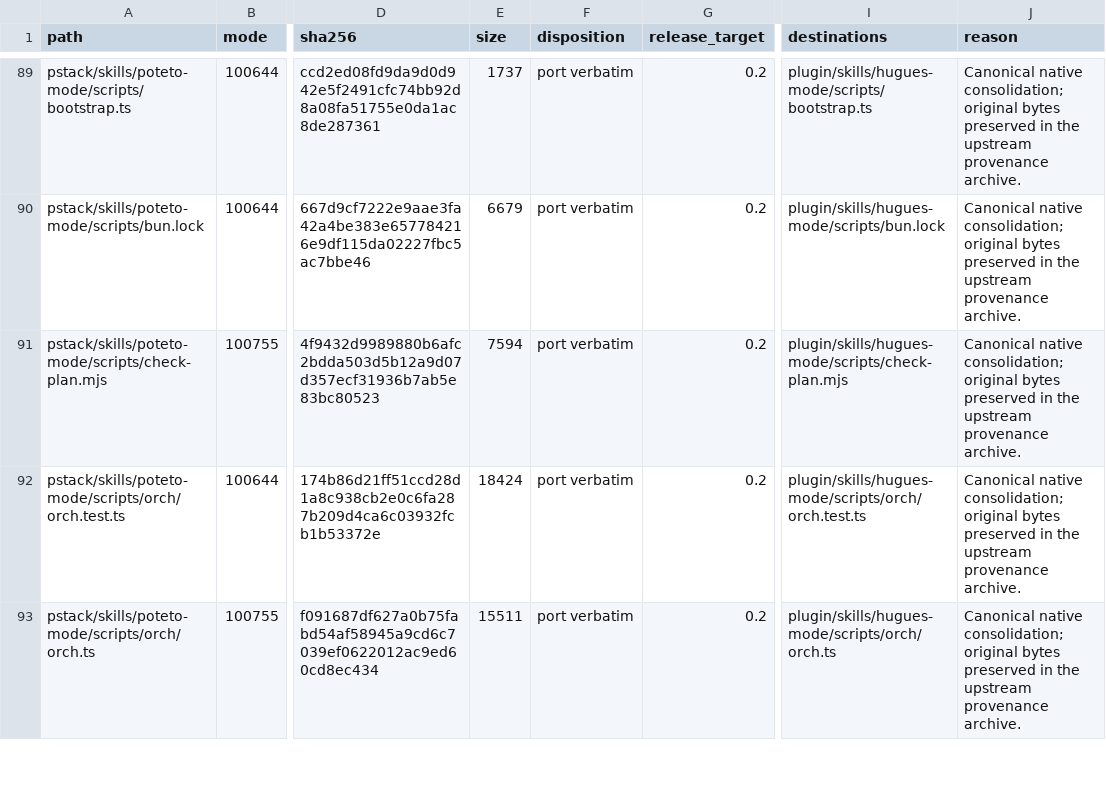
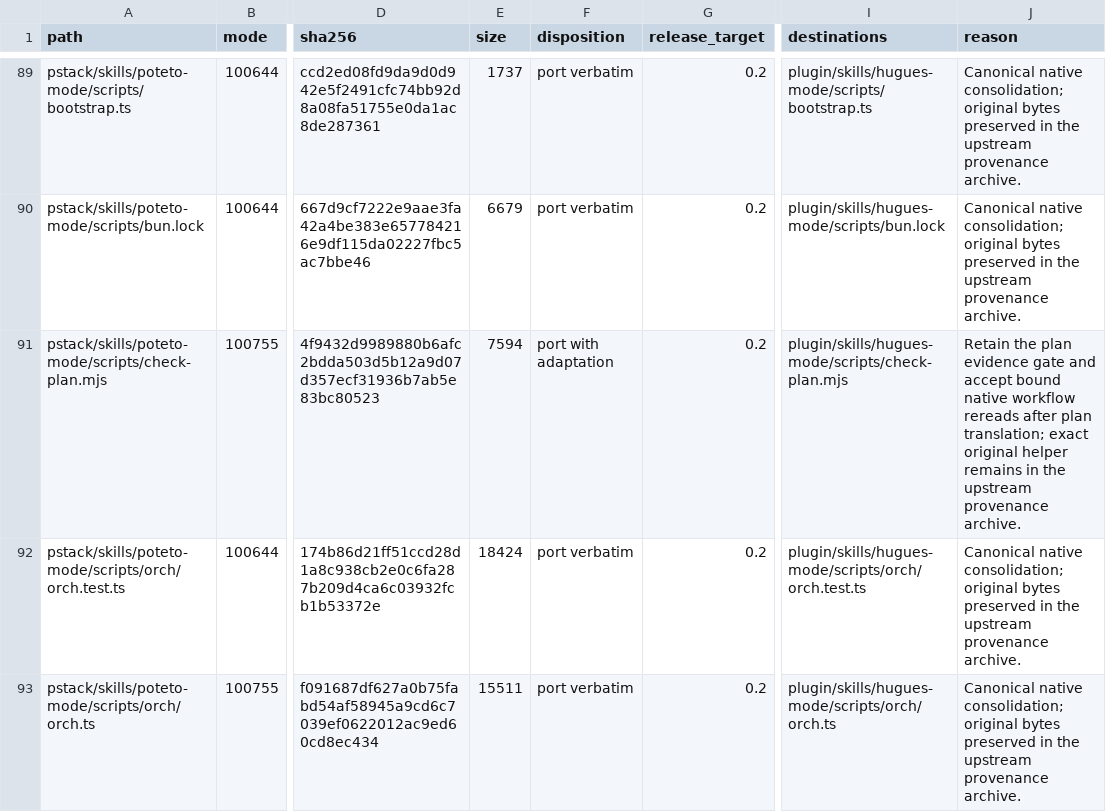
Before and after one commit to hugues-vnsgn/huguesStack, a CSV file: docs/upstream/huguesStack-dispositions.csv, drawn as a sheet; only a part is shown, gaps mark what is left out; the diff names each change by its address in the sheet, - before the commit and + after, or states it on an @@ line.

Commit message:
Fix native metadata validation and bound plan checks

```diff
--- a/docs/upstream/huguesStack-dispositions.csv
+++ b/docs/upstream/huguesStack-dispositions.csv
-F91 (disposition): port verbatim
+F91 (disposition): port with adaptation
-J91 (reason): Canonical native consolidation; original bytes preserved in the…
+J91 (reason): Retain the plan evidence gate and accept bound native workflow rereads after plan translation; exact original helper remains in the…
```
Also changed, not shown: 13 other files.
